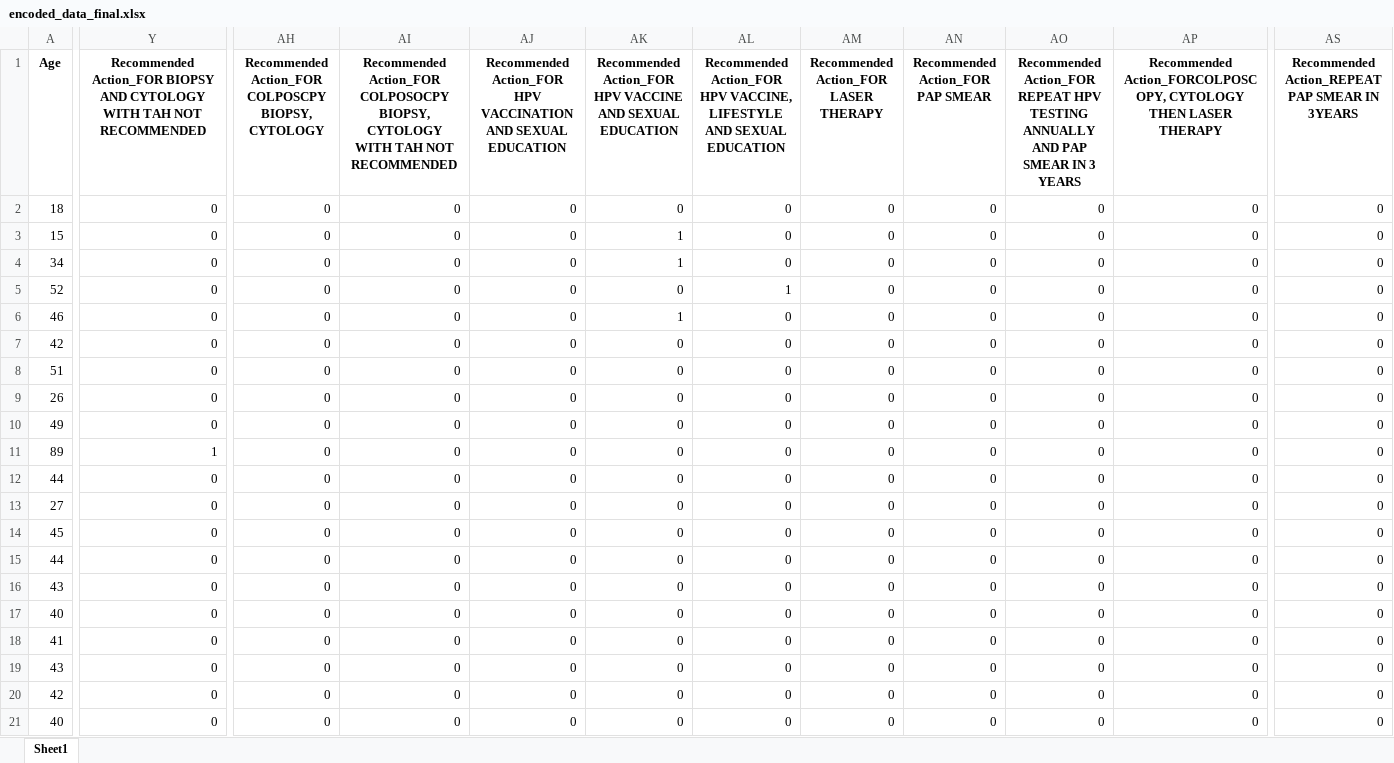
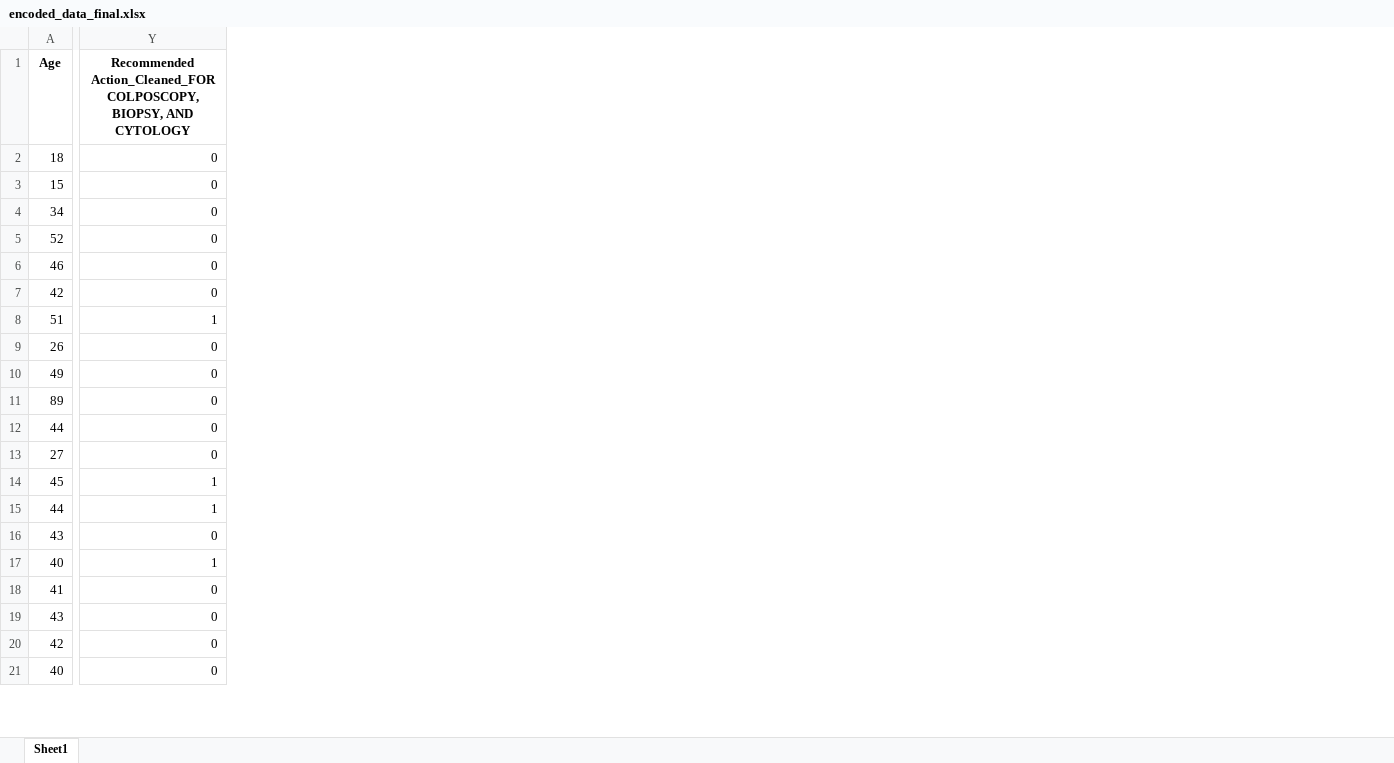
Before and after one commit to Anne-Okingo/Code_Ssipers_Afya_Kuu, an Excel workbook: encoded_data_final.xlsx, sheet Sheet1, drawn as a sheet; only a part is shown, gaps mark what is left out; values as stored, in another font and other column widths than the file's, no borders; the diff covers the shown part only; the diff names each change by its address in the sheet, - before the commit and + after, or states it on an @@ line.

```diff
--- a/encoded_data_final.xlsx (sheet Sheet1)
+++ b/encoded_data_final.xlsx (sheet Sheet1)
-column AH, rows 1-21: Recommended Action_FOR COLPOSCPY BIOPSY, CYTOLOGY | 0 | 0 | 0 | 0 | 0 | 0 | 0 | 0 | 0 | 0 | 0 | 0 | 0 | 0 | 0 | 0 | 0 | 0 | 0 | 0
-column AI, rows 1-21: Recommended Action_FOR COLPOSOCPY BIOPSY, CYTOLOGY WITH TAH NOT RECOMMENDED | 0 | 0 | 0 | 0 | 0 | 0 | 0 | 0 | 0 | 0 | 0 | 0 | 0 | 0 | 0 | 0 | 0 | 0 | 0 | 0
-column AJ, rows 1-21: Recommended Action_FOR HPV VACCINATION AND SEXUAL EDUCATION | 0 | 0 | 0 | 0 | 0 | 0 | 0 | 0 | 0 | 0 | 0 | 0 | 0 | 0 | 0 | 0 | 0 | 0 | 0 | 0
-column AK, rows 1-21: Recommended Action_FOR HPV VACCINE AND SEXUAL EDUCATION | 0 | 1 | 1 | 0 | 1 | 0 | 0 | 0 | 0 | 0 | 0 | 0 | 0 | 0 | 0 | 0 | 0 | 0 | 0 | 0
-column AL, rows 1-21: Recommended Action_FOR HPV VACCINE, LIFESTYLE AND SEXUAL EDUCATION | 0 | 0 | 0 | 1 | 0 | 0 | 0 | 0 | 0 | 0 | 0 | 0 | 0 | 0 | 0 | 0 | 0 | 0 | 0 | 0
-column AM, rows 1-21: Recommended Action_FOR LASER THERAPY | 0 | 0 | 0 | 0 | 0 | 0 | 0 | 0 | 0 | 0 | 0 | 0 | 0 | 0 | 0 | 0 | 0 | 0 | 0 | 0
-column AN (Recommended Action_FOR PAP SMEAR), rows 2-21: all 0
-column AO, rows 1-21: Recommended Action_FOR REPEAT HPV TESTING ANNUALLY AND PAP SMEAR IN 3 YEARS | 0 | 0 | 0 | 0 | 0 | 0 | 0 | 0 | 0 | 0 | 0 | 0 | 0 | 0 | 0 | 0 | 0 | 0 | 0 | 0
-column AP, rows 1-21: Recommended Action_FORCOLPOSCOPY, CYTOLOGY THEN LASER THERAPY | 0 | 0 | 0 | 0 | 0 | 0 | 0 | 0 | 0 | 0 | 0 | 0 | 0 | 0 | 0 | 0 | 0 | 0 | 0 | 0
-column AS, rows 1-21: Recommended Action_REPEAT PAP SMEAR IN 3YEARS | 0 | 0 | 0 | 0 | 0 | 0 | 0 | 0 | 0 | 0 | 0 | 0 | 0 | 0 | 0 | 0 | 0 | 0 | 0 | 0
-Y1: Recommended Action_FOR BIOPSY AND CYTOLOGY WITH TAH NOT RECOMMENDED
+Y1: Recommended Action_Cleaned_FOR COLPOSCOPY, BIOPSY, AND CYTOLOGY
-Y8: 0
+Y8: 1
-Y11: 1
+Y11: 0
-Y14:Y15: 0
+Y14:Y15: 1
-Y17: 0
+Y17: 1
```
Also changed, not shown: 103 edited cells elsewhere in this sheet.
